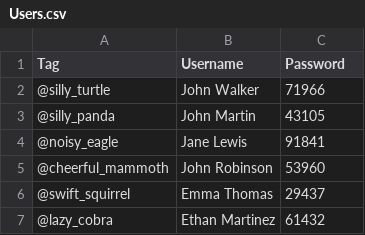
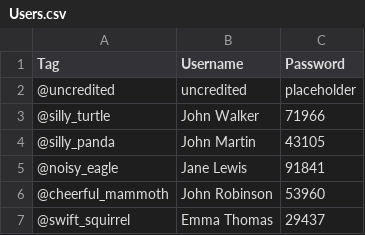
Before and after one commit to nathandow4060/Back2Bassics, a CSV file: dev/backend/partC/spotifyAPI/Users.csv, drawn as a sheet; only a part is shown; the shorter side is filled out with more unchanged rows; the diff names each change by its address in the sheet, - before the commit and + after, or states it on an @@ line.

```diff
--- a/dev/backend/partC/spotifyAPI/Users.csv
+++ b/dev/backend/partC/spotifyAPI/Users.csv
+row 2: @uncredited | uncredited | placeholder
```
Also changed, not shown: 21 other files.
